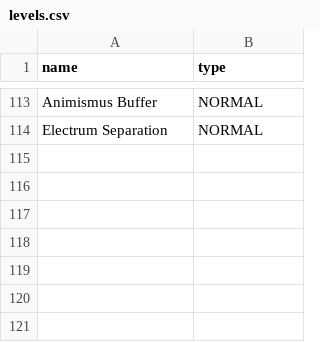
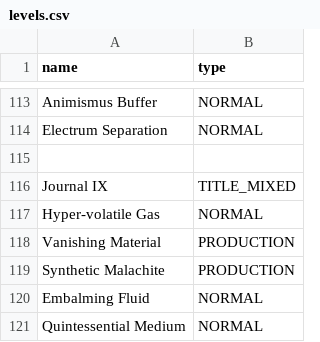
Before and after one commit to F43nd1r/OM-wiki, a CSV file: levels.csv, drawn as a sheet; only a part is shown, gaps mark what is left out.

Commit message:
Protect biggie from the evils of excel
Also minor refactoring

```diff
--- a/levels.csv
+++ b/levels.csv
@@ -114 +114,8 @@ name, type
 "Electrum Separation", NORMAL
+
+"Journal IX", TITLE_MIXED
+"Hyper-volatile Gas", NORMAL
+"Vanishing Material", PRODUCTION
+"Synthetic Malachite", PRODUCTION
+"Embalming Fluid", NORMAL
+"Quintessential Medium", NORMAL
```
Also changed, not shown: 1 other file.
